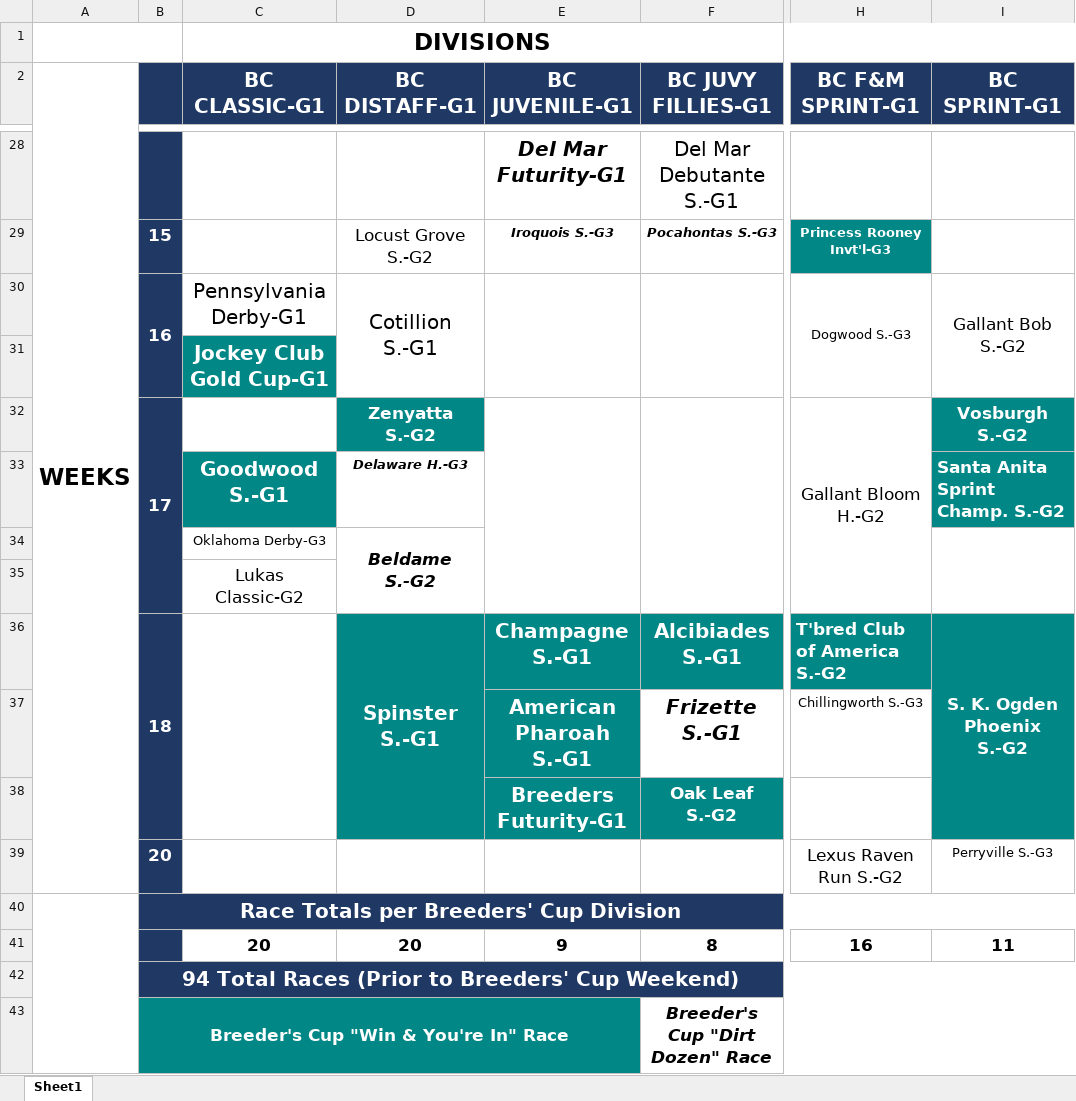
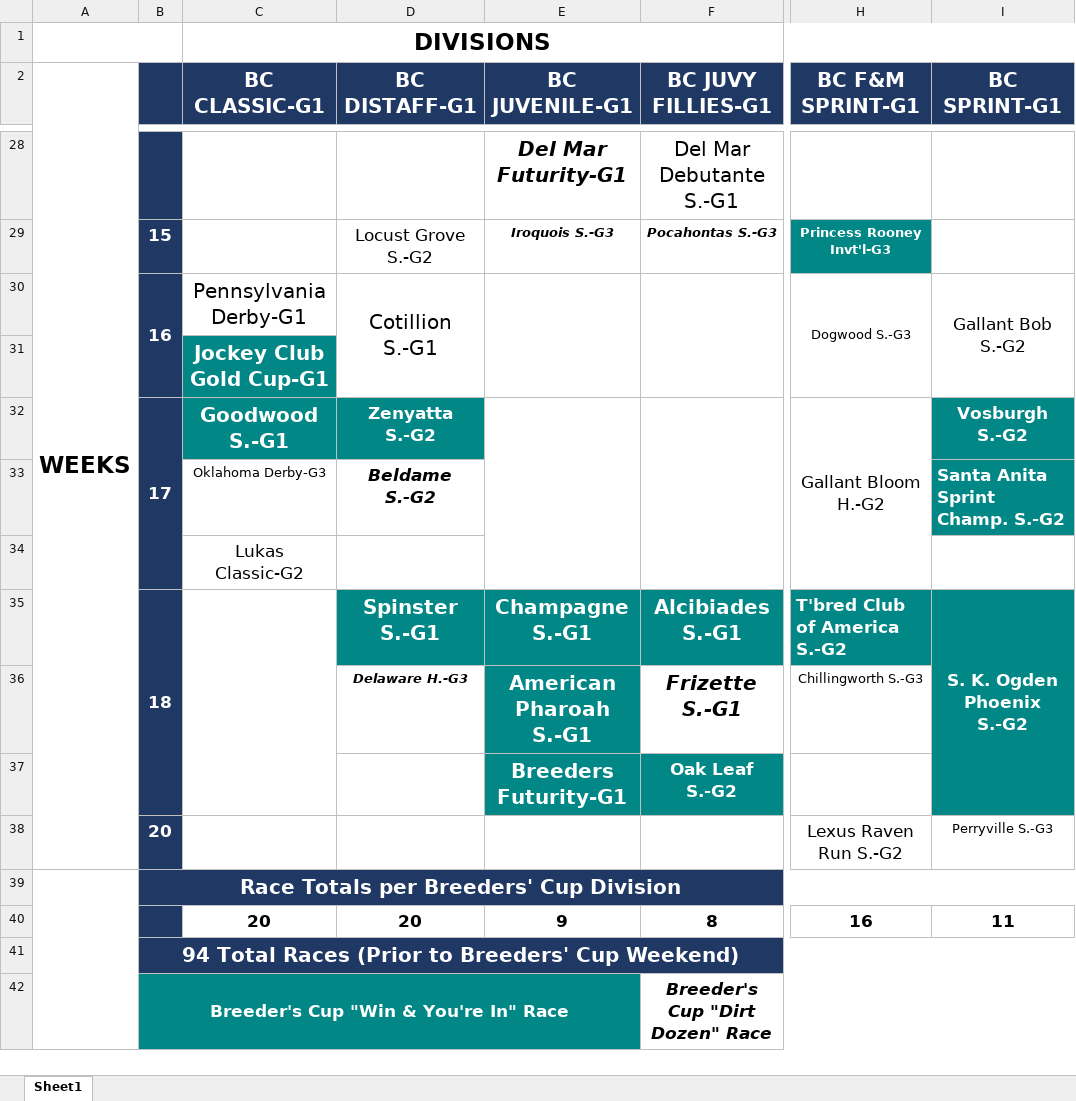
Before and after one commit to michael-m-casserly/gallop-racing, an Excel workbook: pdf/RTTBC26-Schedule-by-Division.xlsx, sheet Sheet1, drawn as a sheet; only a part is shown, gaps mark what is left out; values as stored, in another font and other column widths than the file's, no borders; removed rows and columns are numbered as before the commit, all else as after; rows hold the shown columns only; the diff names each change by its address in the sheet, - before the commit and + after, or states it on an @@ line.

Commit message:
QA Fixes; GRCW-1084; RTTBC26 Week 17 Results (Sat); Jockey Updates for Week 17 PDF; GRCW-1014

```diff
--- a/pdf/RTTBC26-Schedule-by-Division.xlsx (sheet Sheet1)
+++ b/pdf/RTTBC26-Schedule-by-Division.xlsx (sheet Sheet1)
-C32 (BC CLASSIC-G1): (empty)
+C32 (BC CLASSIC-G1): Goodwood S.-G1
-C32 fill: none
+C32 fill: #018786
-row 33:  |  | Goodwood S.-G1 | Delaware H.-G3 |  |  |  | Santa Anita Sprint Champ. S.-G2
-D34:D35 merged
-I33 (BC SPRINT-G1): (empty)
+I33 (BC SPRINT-G1): Santa Anita Sprint Champ. S.-G2
-I33 fill: none
+I33 fill: #018786
-I34:I35 merged
-D36:D38 merged
-D36 (BC DISTAFF-G1): (empty)
+D36 (BC DISTAFF-G1): Delaware H.-G3
-D36:D37 fill: #018786
+D36:D37 fill: none
```
Also changed, not shown: 12 other files.
